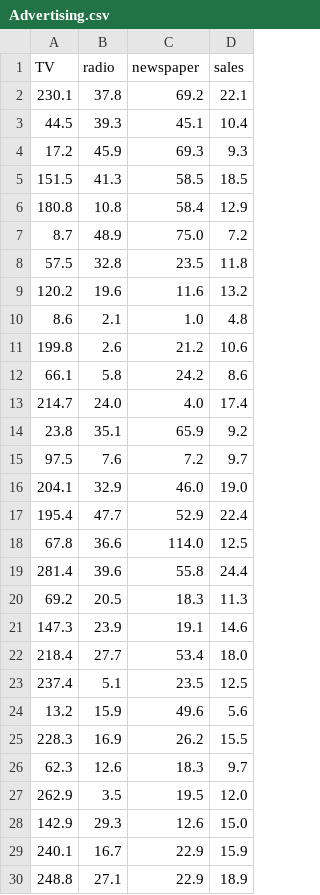
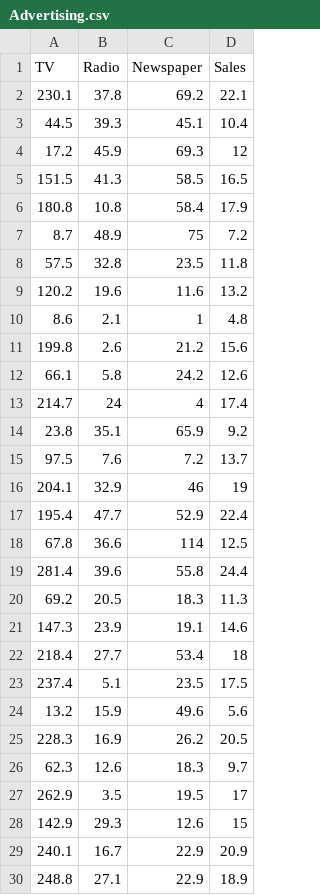
Before and after one commit to cmurray4492/PythonProjects, a CSV file: Machine_Learning/Data/Advertising.csv, drawn as a sheet; only a part is shown; the diff covers the shown part only.

```diff
--- a/Machine_Learning/Data/Advertising.csv
+++ b/Machine_Learning/Data/Advertising.csv
@@ -1,19 +1,19 @@
-TV,radio,newspaper,sales
+TV,Radio,Newspaper,Sales
 230.1,37.8,69.2,22.1
 44.5,39.3,45.1,10.4
-17.2,45.9,69.3,9.3
-151.5,41.3,58.5,18.5
-180.8,10.8,58.4,12.9
-8.7,48.9,75.0,7.2
+17.2,45.9,69.3,12
+151.5,41.3,58.5,16.5
+180.8,10.8,58.4,17.9
+8.7,48.9,75,7.2
 57.5,32.8,23.5,11.8
 120.2,19.6,11.6,13.2
-8.6,2.1,1.0,4.8
-199.8,2.6,21.2,10.6
-66.1,5.8,24.2,8.6
-214.7,24.0,4.0,17.4
+8.6,2.1,1,4.8
+199.8,2.6,21.2,15.6
+66.1,5.8,24.2,12.6
+214.7,24,4,17.4
 23.8,35.1,65.9,9.2
-97.5,7.6,7.2,9.7
-204.1,32.9,46.0,19.0
+97.5,7.6,7.2,13.7
+204.1,32.9,46,19
 195.4,47.7,52.9,22.4
-67.8,36.6,114.0,12.5
+67.8,36.6,114,12.5
 281.4,39.6,55.8,24.4
@@ -21,10 +21,10 @@ TV,radio,newspaper,sales
 147.3,23.9,19.1,14.6
-218.4,27.7,53.4,18.0
-237.4,5.1,23.5,12.5
+218.4,27.7,53.4,18
+237.4,5.1,23.5,17.5
 13.2,15.9,49.6,5.6
-228.3,16.9,26.2,15.5
+228.3,16.9,26.2,20.5
 62.3,12.6,18.3,9.7
-262.9,3.5,19.5,12.0
-142.9,29.3,12.6,15.0
-240.1,16.7,22.9,15.9
+262.9,3.5,19.5,17
+142.9,29.3,12.6,15
+240.1,16.7,22.9,20.9
 248.8,27.1,22.9,18.9
```
Also changed, not shown: 111 edited cells elsewhere in this file, 4 other files.
